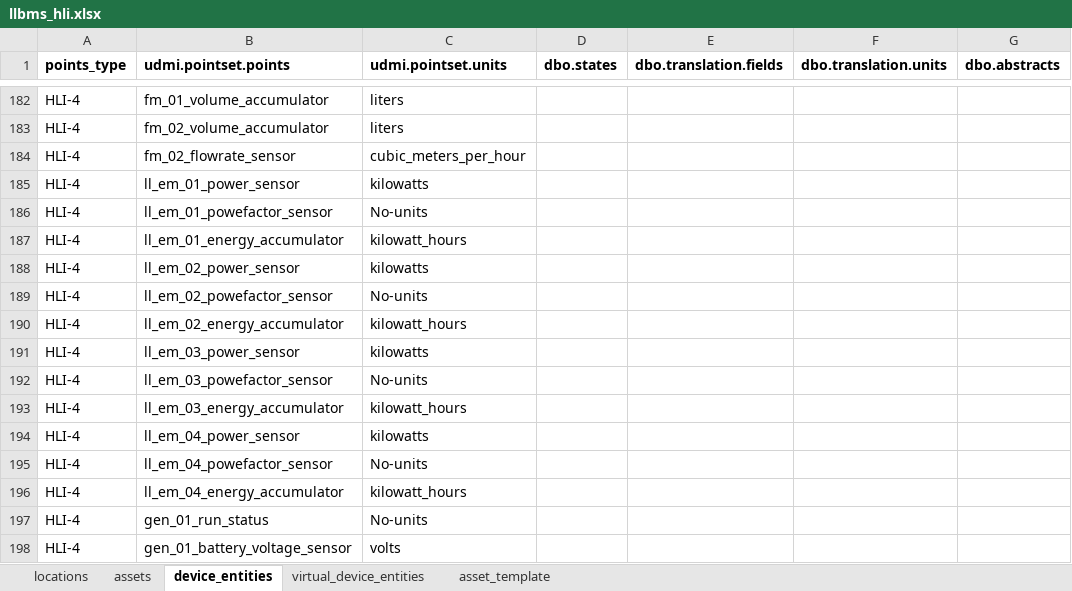
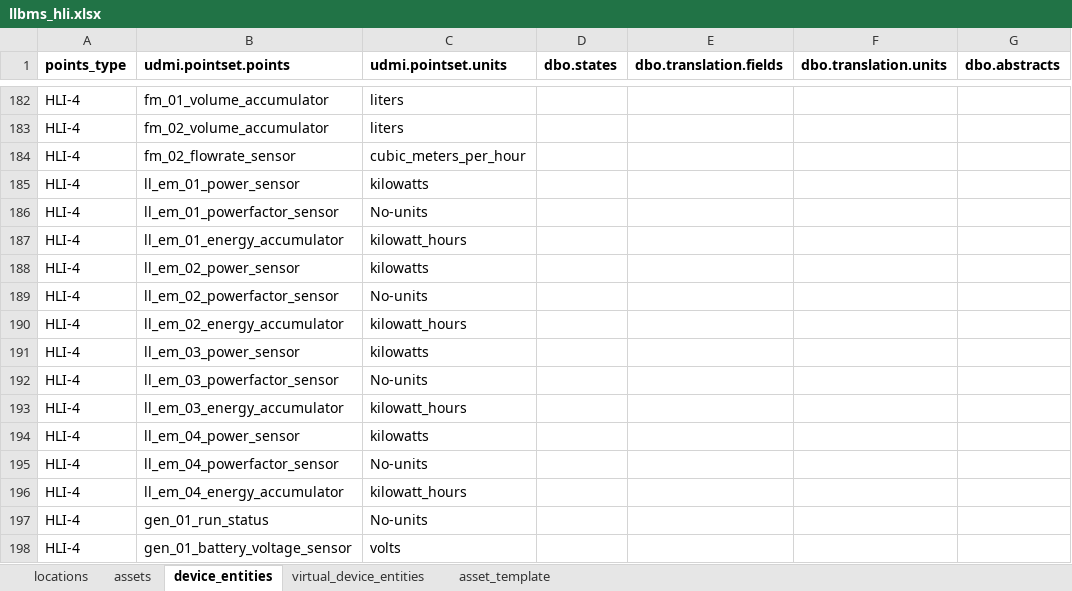
Before and after one commit to darshanjain12/KYOTO-W-BOS, an Excel workbook: UDMI-CREATION/DISTECH CONTROLS/llbms_hli.xlsx, sheet device_entities, drawn as a sheet; only a part is shown, gaps mark what is left out; values as stored, in another font and other column widths than the file's, no borders; the diff names each change by its address in the sheet, - before the commit and + after, or states it on an @@ line.

```diff
--- a/UDMI-CREATION/DISTECH CONTROLS/llbms_hli.xlsx (sheet device_entities)
+++ b/UDMI-CREATION/DISTECH CONTROLS/llbms_hli.xlsx (sheet device_entities)
-B186 (udmi.pointset.points): ll_em_01_powefactor_sensor
+B186 (udmi.pointset.points): ll_em_01_powerfactor_sensor
-B189 (udmi.pointset.points): ll_em_02_powefactor_sensor
+B189 (udmi.pointset.points): ll_em_02_powerfactor_sensor
-B192 (udmi.pointset.points): ll_em_03_powefactor_sensor
+B192 (udmi.pointset.points): ll_em_03_powerfactor_sensor
-B195 (udmi.pointset.points): ll_em_04_powefactor_sensor
+B195 (udmi.pointset.points): ll_em_04_powerfactor_sensor
```
Also changed, not shown: YAML-CREATION/LLBMS/llbms_hli.xlsx, 1 other file.
